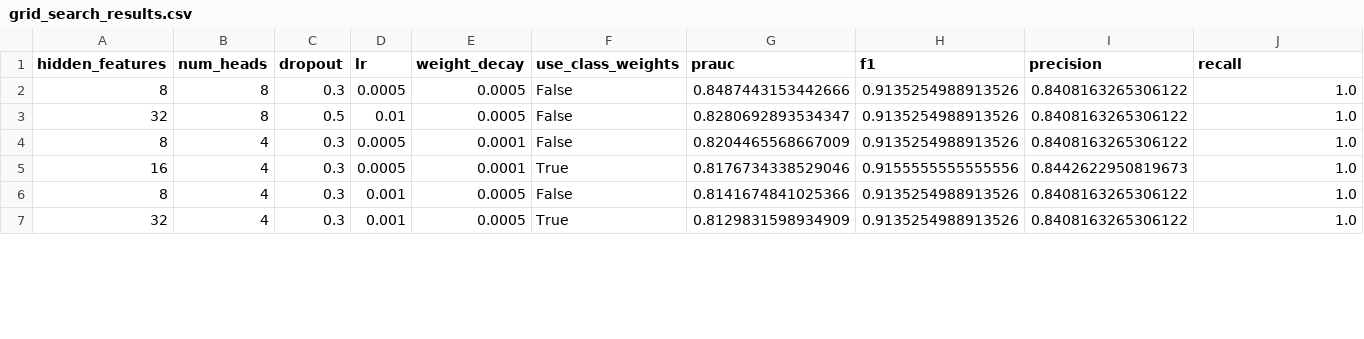
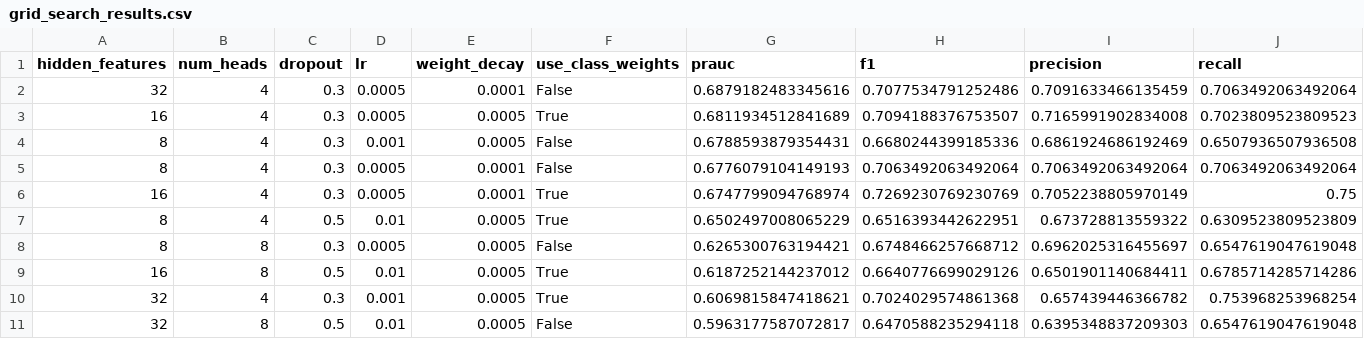
Before and after one commit to MiquelAngelLlauger-Cdm/TFG2, a CSV file: proves_jupiter/grid_search_results.csv, drawn as a sheet; only a part is shown; the diff covers the shown part only.

```diff
--- a/proves_jupiter/grid_search_results.csv
+++ b/proves_jupiter/grid_search_results.csv
@@ -1,7 +1,11 @@
 hidden_features,num_heads,dropout,lr,weight_decay,use_class_weights,prauc,f1,precision,recall
-8,8,0.3,0.0005,0.0005,False,0.8487443153442666,0.9135254988913526,0.8408163265306122,1.0
-32,8,0.5,0.01,0.0005,False,0.8280692893534347,0.9135254988913526,0.8408163265306122,1.0
-8,4,0.3,0.0005,0.0001,False,0.8204465568667009,0.9135254988913526,0.8408163265306122,1.0
-16,4,0.3,0.0005,0.0001,True,0.8176734338529046,0.9155555555555556,0.8442622950819673,1.0
-8,4,0.3,0.001,0.0005,False,0.8141674841025366,0.9135254988913526,0.8408163265306122,1.0
-32,4,0.3,0.001,0.0005,True,0.8129831598934909,0.9135254988913526,0.8408163265306122,1.0
+32,4,0.3,0.0005,0.0001,False,0.6879182483345616,0.7077534791252486,0.7091633466135459,0.7063492063492064
+16,4,0.3,0.0005,0.0005,True,0.6811934512841689,0.7094188376753507,0.7165991902834008,0.7023809523809523
+8,4,0.3,0.001,0.0005,False,0.6788593879354431,0.6680244399185336,0.6861924686192469,0.6507936507936508
+8,4,0.3,0.0005,0.0001,False,0.6776079104149193,0.7063492063492064,0.7063492063492064,0.7063492063492064
+16,4,0.3,0.0005,0.0001,True,0.6747799094768974,0.7269230769230769,0.7052238805970149,0.75
+8,4,0.5,0.01,0.0005,True,0.6502497008065229,0.6516393442622951,0.673728813559322,0.6309523809523809
+8,8,0.3,0.0005,0.0005,False,0.6265300763194421,0.6748466257668712,0.6962025316455697,0.6547619047619048
+16,8,0.5,0.01,0.0005,True,0.6187252144237012,0.6640776699029126,0.6501901140684411,0.6785714285714286
+32,4,0.3,0.001,0.0005,True,0.6069815847418621,0.7024029574861368,0.657439446366782,0.753968253968254
+32,8,0.5,0.01,0.0005,False,0.5963177587072817,0.6470588235294118,0.6395348837209303,0.6547619047619048
```
Also changed, not shown: 4 removed rows and 8 edited cells elsewhere in this file, 6 other files.
